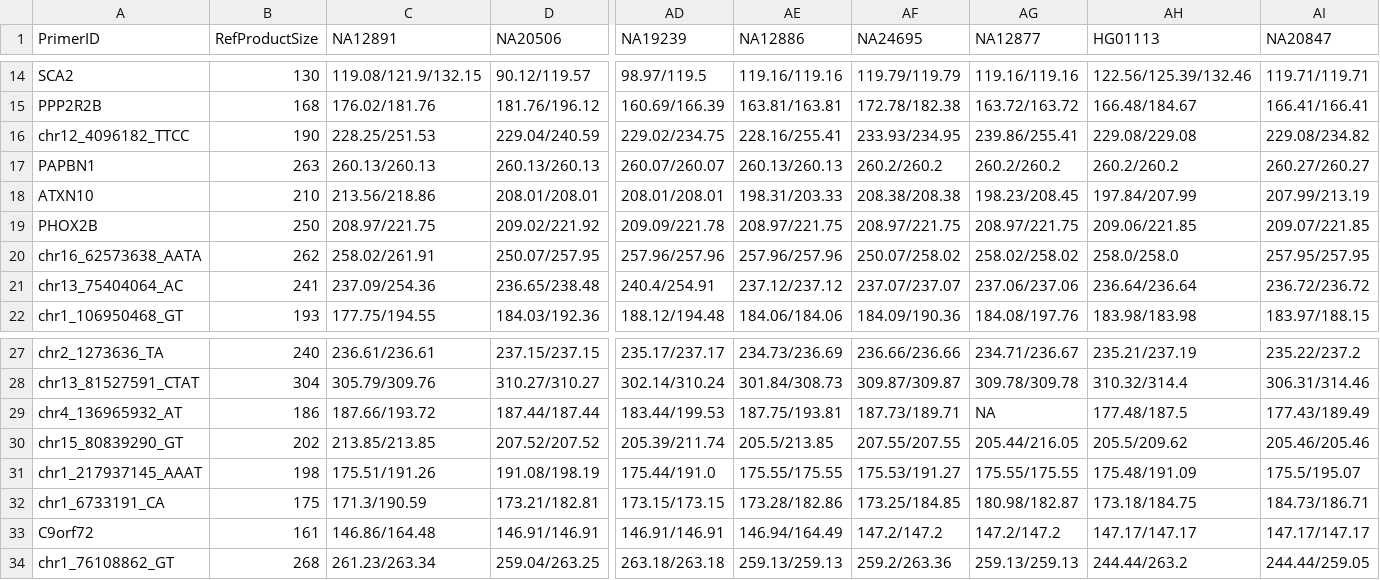
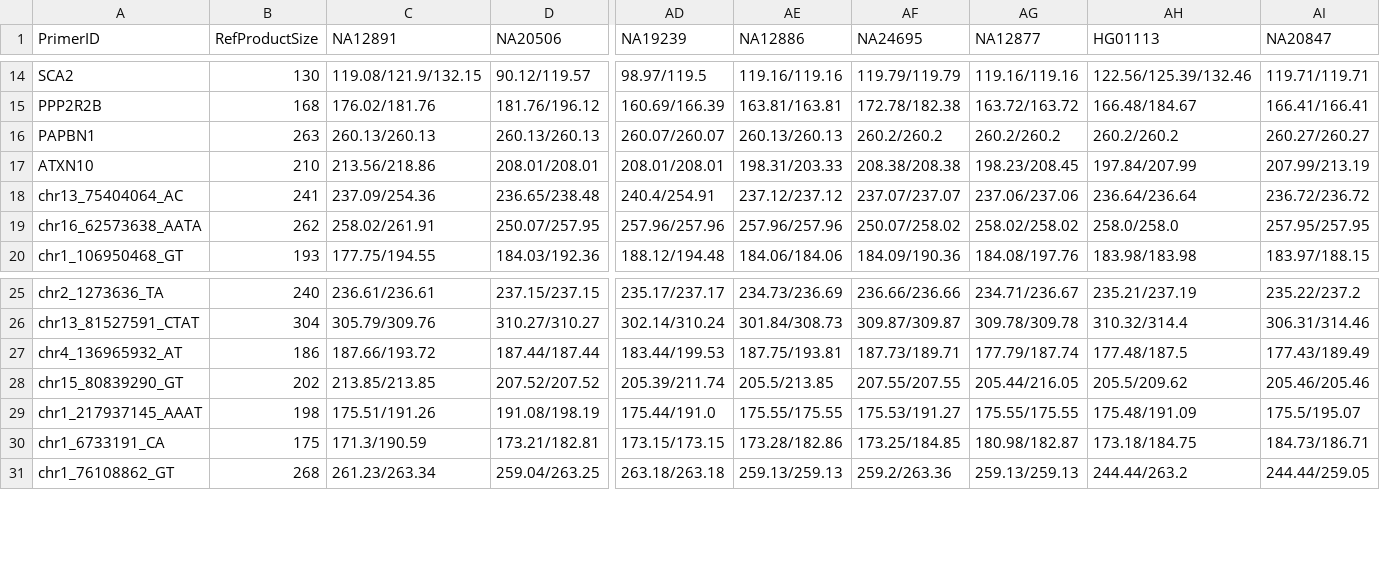
Before and after one commit to gymrek-lab/TRTools, a CSV file: experimental/capillary_offset_learn/data/csv/psize_matrix.csv, drawn as a sheet; only a part is shown, gaps mark what is left out; removed rows and columns are numbered as before the commit, all else as after; rows hold the shown columns only; the diff names each change by its address in the sheet, - before the commit and + after, or states it on an @@ line.

```diff
--- a/experimental/capillary_offset_learn/data/csv/psize_matrix.csv
+++ b/experimental/capillary_offset_learn/data/csv/psize_matrix.csv
-row 16: chr12_4096182_TTCC | 190 | 228.25/251.53 | 229.04/240.59 | 229.02/234.75 | 228.16/255.41 | 233.93/234.95 | 239.86/255.41 | 229.08/229.08 | 229.08/234.82
-row 19: PHOX2B | 250 | 208.97/221.75 | 209.02/221.92 | 209.09/221.78 | 208.97/221.75 | 208.97/221.75 | 208.97/221.75 | 209.06/221.85 | 209.07/221.85
@@ row 21 moved to row 18: chr13_75404064_AC @@
-AG27 (NA12877): NA
+AG27 (NA12877): 177.79/187.74
-row 33: C9orf72 | 161 | 146.86/164.48 | 146.91/146.91 | 146.91/146.91 | 146.94/164.49 | 147.2/147.2 | 147.2/147.2 | 147.17/147.17 | 147.17/147.17
```
Also changed, not shown: 2 other files.
